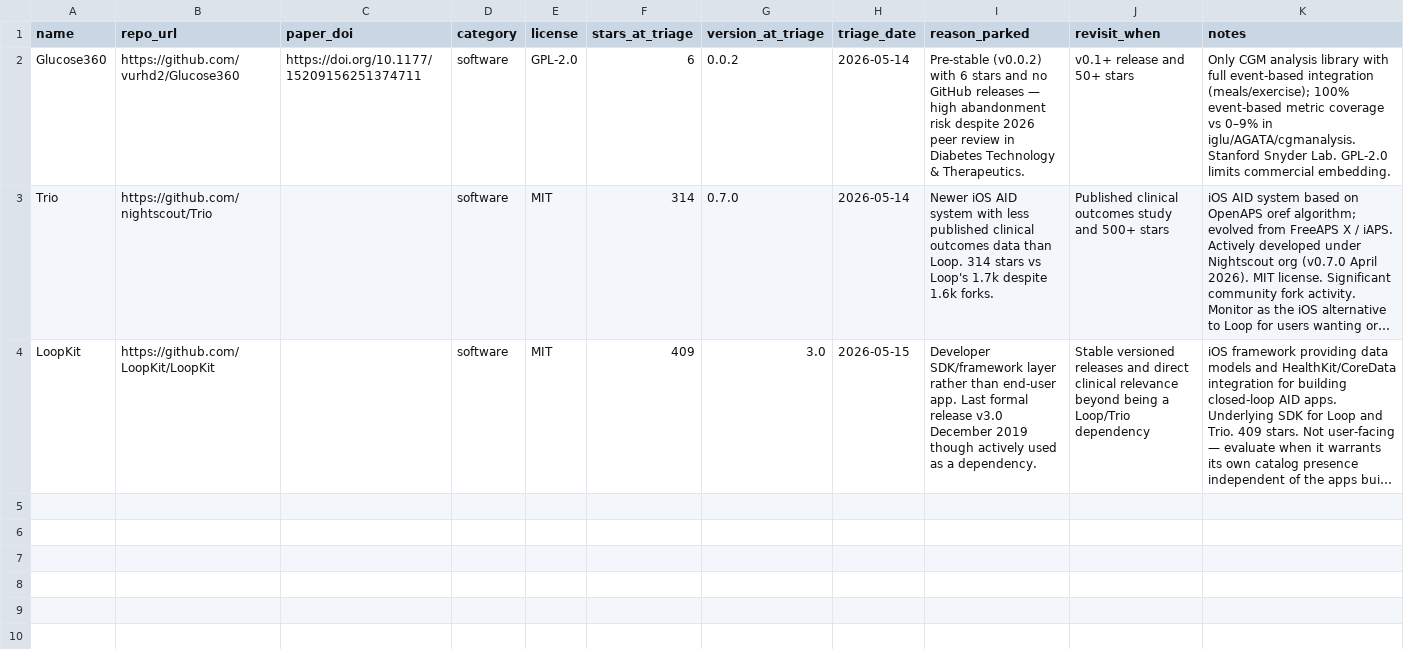
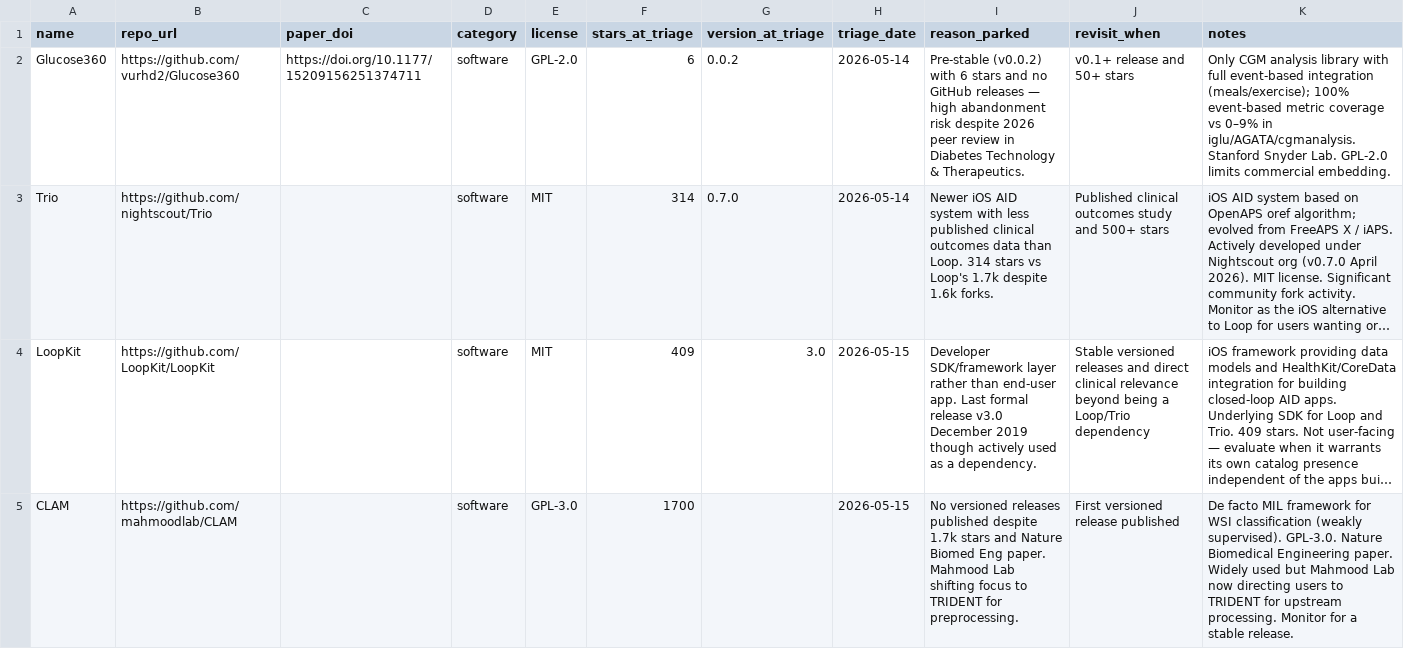
Before and after one commit to FORSE-H/MACH, a CSV file: watchlist.csv, drawn as a sheet; only a part is shown; long unchanged cells end in …; the diff covers the shown part only; the diff names each change by its address in the sheet, - before the commit and + after, or states it on an @@ line.

Commit message:
feat: add TIA Toolbox, Bio-Formats (Adopt), Slideflow (Assess), TRIDENT (Caution); update watchlist and graveyard from awesome-pathology triage

```diff
--- a/watchlist.csv
+++ b/watchlist.csv
+row 5: CLAM | https://github.com/mahmoodlab/CLAM |  | software | GPL-3.0 | 1700 |  | 2026-05-15 | No versioned releases published despite 1.7k stars and Nature Biomed Eng paper. Mahmood Lab shifting focus to TRIDENT for preprocessing. | First versioned release published | De facto MIL framework for WSI classification (weakly supervised). GPL-3.0. Nature Biomedical Engineering paper. Widely used but Mahmood Lab now directing users to TRIDENT for upstream processing. Monitor for a stable release.
```
Also changed, not shown: 1 added row elsewhere in this file, graveyard.csv, 4 other files.
